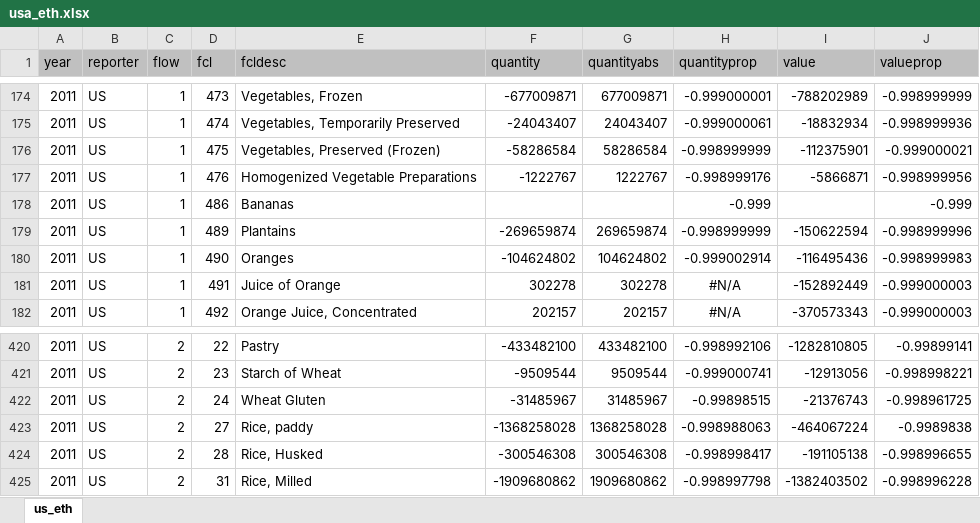
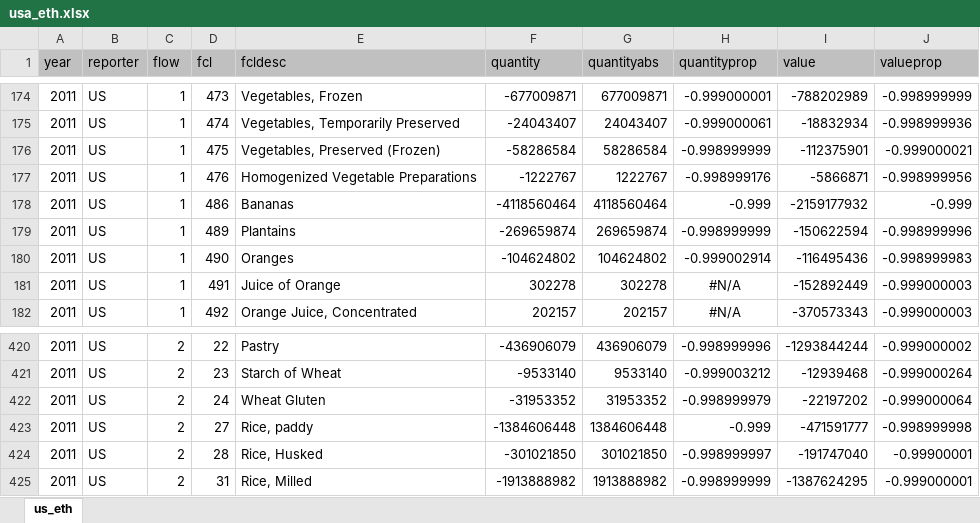
Before and after one commit to SWS-Methodology/faoswsTrade, an Excel workbook: vignettes/usa_eth.xlsx, sheet us_eth, drawn as a sheet; only a part is shown, gaps mark what is left out; values as stored, in another font and other column widths than the file's, no borders; the diff covers the shown part only; the diff names each change by its address in the sheet, - before the commit and + after, or states it on an @@ line.

```diff
--- a/vignettes/usa_eth.xlsx (sheet us_eth)
+++ b/vignettes/usa_eth.xlsx (sheet us_eth)
-F178 (quantity): (empty)
+F178 (quantity): -4118560464
-G178 (quantityabs): (empty)
+G178 (quantityabs): 4118560464
-I178 (value): (empty)
+I178 (value): -2159177932
-F420 (quantity): -433482100
+F420 (quantity): -436906079
-G420 (quantityabs): 433482100
+G420 (quantityabs): 436906079
-H420 (quantityprop): -0.998992106
+H420 (quantityprop): -0.998999996
-I420 (value): -1282810805
+I420 (value): -1293844244
-J420 (valueprop): -0.99899141
+J420 (valueprop): -0.999000002
-F421 (quantity): -9509544
+F421 (quantity): -9533140
-G421 (quantityabs): 9509544
+G421 (quantityabs): 9533140
-H421 (quantityprop): -0.999000741
+H421 (quantityprop): -0.999003212
-I421 (value): -12913056
+I421 (value): -12939468
-J421 (valueprop): -0.998998221
+J421 (valueprop): -0.999000264
-F422 (quantity): -31485967
+F422 (quantity): -31953352
-G422 (quantityabs): 31485967
+G422 (quantityabs): 31953352
-H422 (quantityprop): -0.99898515
+H422 (quantityprop): -0.998999979
-I422 (value): -21376743
+I422 (value): -22197202
-J422 (valueprop): -0.998961725
+J422 (valueprop): -0.999000064
-F423 (quantity): -1368258028
+F423 (quantity): -1384606448
-G423 (quantityabs): 1368258028
+G423 (quantityabs): 1384606448
-H423 (quantityprop): -0.998988063
+H423 (quantityprop): -0.999
-I423 (value): -464067224
+I423 (value): -471591777
-J423 (valueprop): -0.9989838
+J423 (valueprop): -0.998999998
-F424 (quantity): -300546308
+F424 (quantity): -301021850
-G424 (quantityabs): 300546308
+G424 (quantityabs): 301021850
-H424 (quantityprop): -0.998998417
+H424 (quantityprop): -0.998999997
-I424 (value): -191105138
+I424 (value): -191747040
-J424 (valueprop): -0.998996655
+J424 (valueprop): -0.99900001
-F425 (quantity): -1909680862
+F425 (quantity): -1913888982
-G425 (quantityabs): 1909680862
+G425 (quantityabs): 1913888982
-H425 (quantityprop): -0.998997798
+H425 (quantityprop): -0.998999999
-I425 (value): -1382403502
+I425 (value): -1387624295
-J425 (valueprop): -0.998996228
+J425 (valueprop): -0.999000001
```
Also changed, not shown: 3 added rows, 3 removed rows and 1656 edited cells elsewhere in this sheet, 2 other files.
